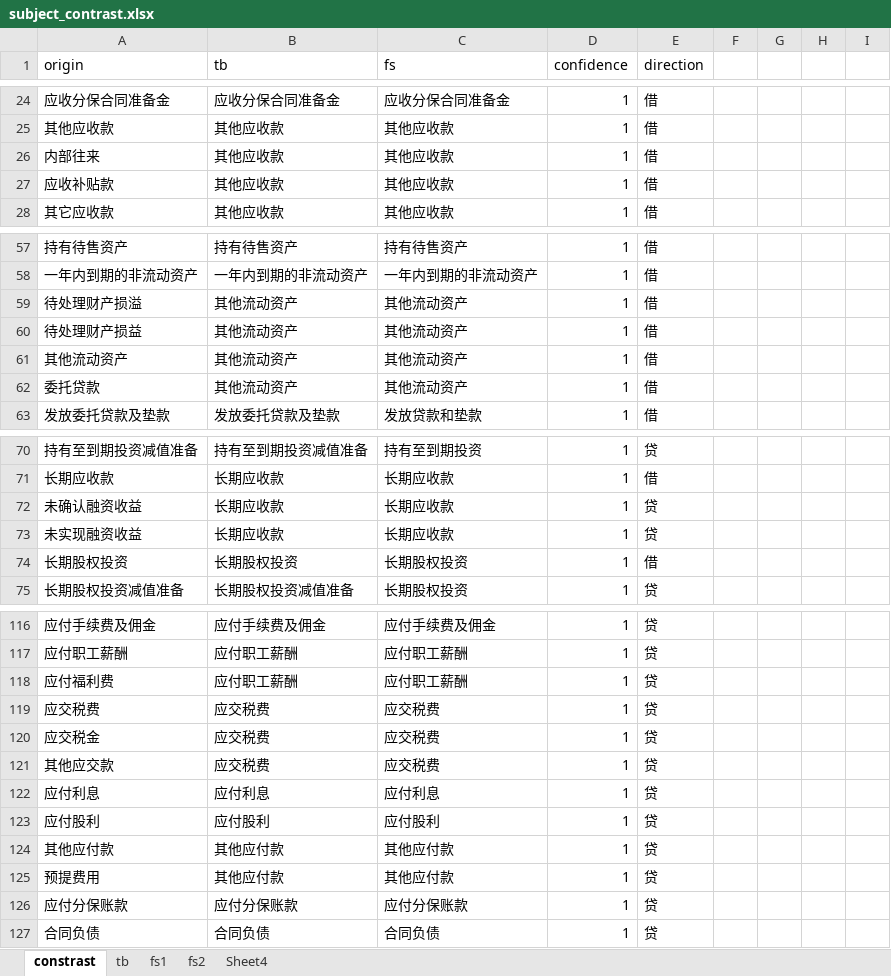
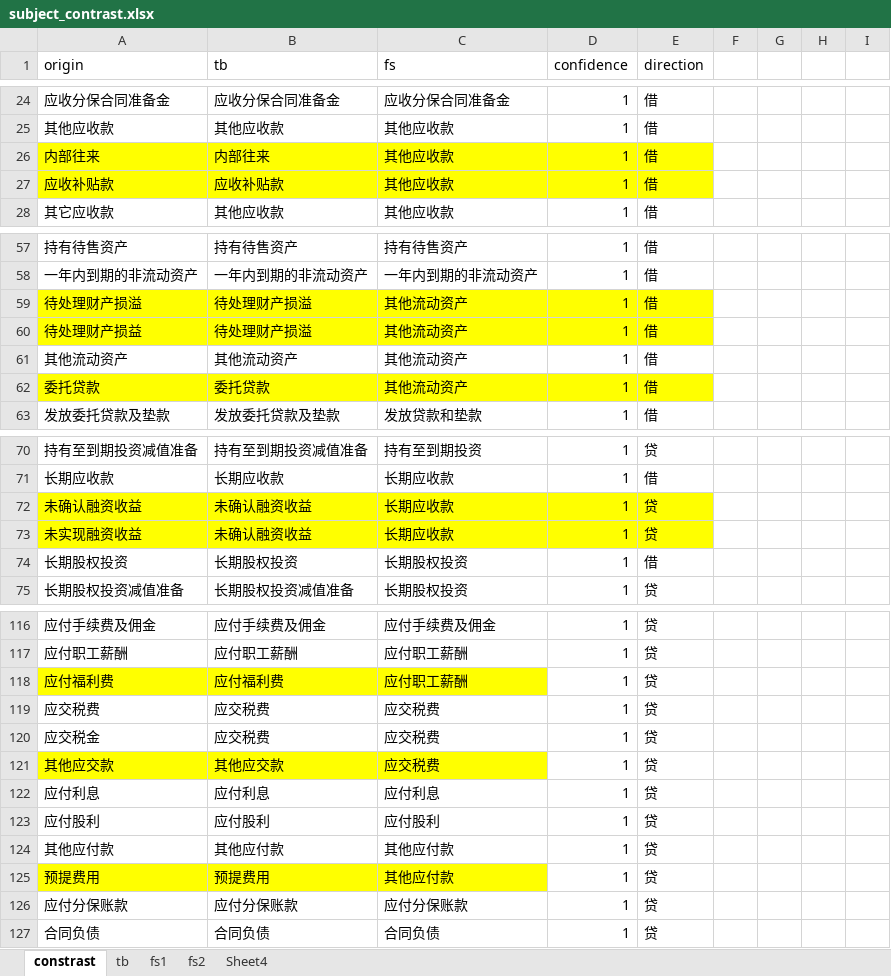
Before and after one commit to litufu/aduit, an Excel workbook: data/subject_contrast.xlsx, sheet constrast, drawn as a sheet; only a part is shown, gaps mark what is left out; values as stored, in another font and other column widths than the file's, no borders; the diff covers the shown part only; the diff names each change by its address in the sheet, - before the commit and + after, or states it on an @@ line.

```diff
--- a/data/subject_contrast.xlsx (sheet constrast)
+++ b/data/subject_contrast.xlsx (sheet constrast)
-A26:E27 fill: none
+A26:E27 fill: #FFFF00
-B26 (tb): 其他应收款
+B26 (tb): 内部往来
-B27 (tb): 其他应收款
+B27 (tb): 应收补贴款
-A59:E60 fill: none
+A59:E60 fill: #FFFF00
-B59:B60 (tb): 其他流动资产
+B59:B60 (tb): 待处理财产损溢
-A62:E62 fill: none
+A62:E62 fill: #FFFF00
-B62 (tb): 其他流动资产
+B62 (tb): 委托贷款
-A72:E73 fill: none
+A72:E73 fill: #FFFF00
-B72:B73 (tb): 长期应收款
+B72:B73 (tb): 未确认融资收益
-A118:C118 fill: none
+A118:C118 fill: #FFFF00
-B118 (tb): 应付职工薪酬
+B118 (tb): 应付福利费
-A121:C121 fill: none
+A121:C121 fill: #FFFF00
-B121 (tb): 应交税费
+B121 (tb): 其他应交款
-A125:C125 fill: none
+A125:C125 fill: #FFFF00
-B125 (tb): 其他应付款
+B125 (tb): 预提费用
```
Also changed, not shown: 3 edited cells and cell formats elsewhere in this sheet, sheet tb, sheet Sheet4, sheet fs2, sheet fs1, 5 other files.
